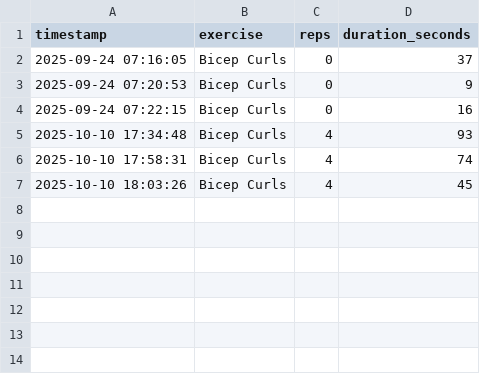
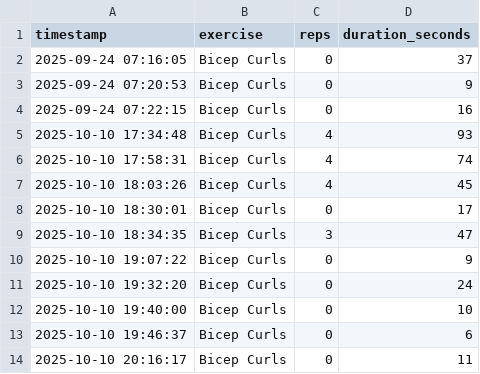
Before and after one commit to Fitco-26/AI-Pose, a CSV file: data/workout_history.csv, drawn as a sheet.

```diff
--- a/data/workout_history.csv
+++ b/data/workout_history.csv
@@ -7 +7,8 @@ timestamp,exercise,reps,duration_seconds
 2025-10-10 18:03:26,Bicep Curls,4,45
+2025-10-10 18:30:01,Bicep Curls,0,17
+2025-10-10 18:34:35,Bicep Curls,3,47
+2025-10-10 19:07:22,Bicep Curls,0,9
+2025-10-10 19:32:20,Bicep Curls,0,24
+2025-10-10 19:40:00,Bicep Curls,0,10
+2025-10-10 19:46:37,Bicep Curls,0,6
+2025-10-10 20:16:17,Bicep Curls,0,11
```
Also changed, not shown: 7 other files.
